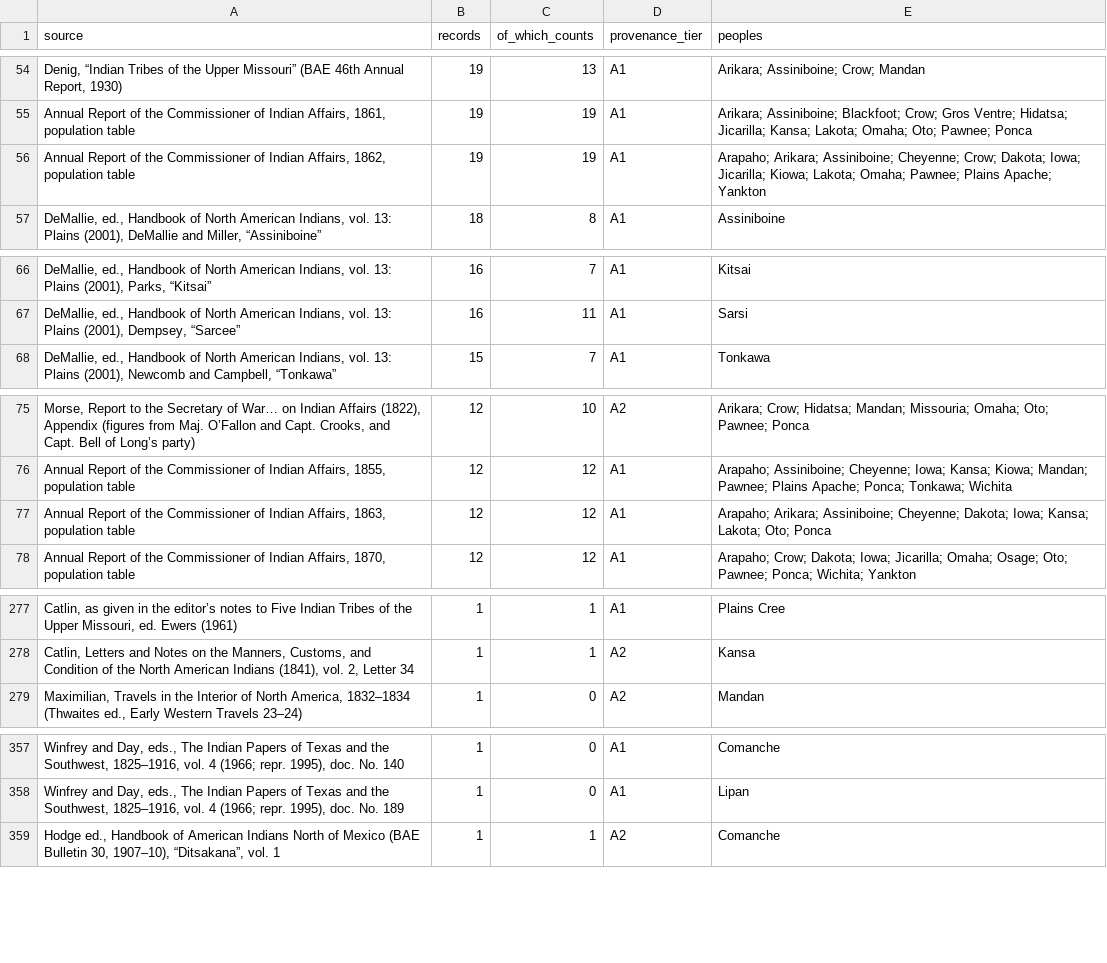
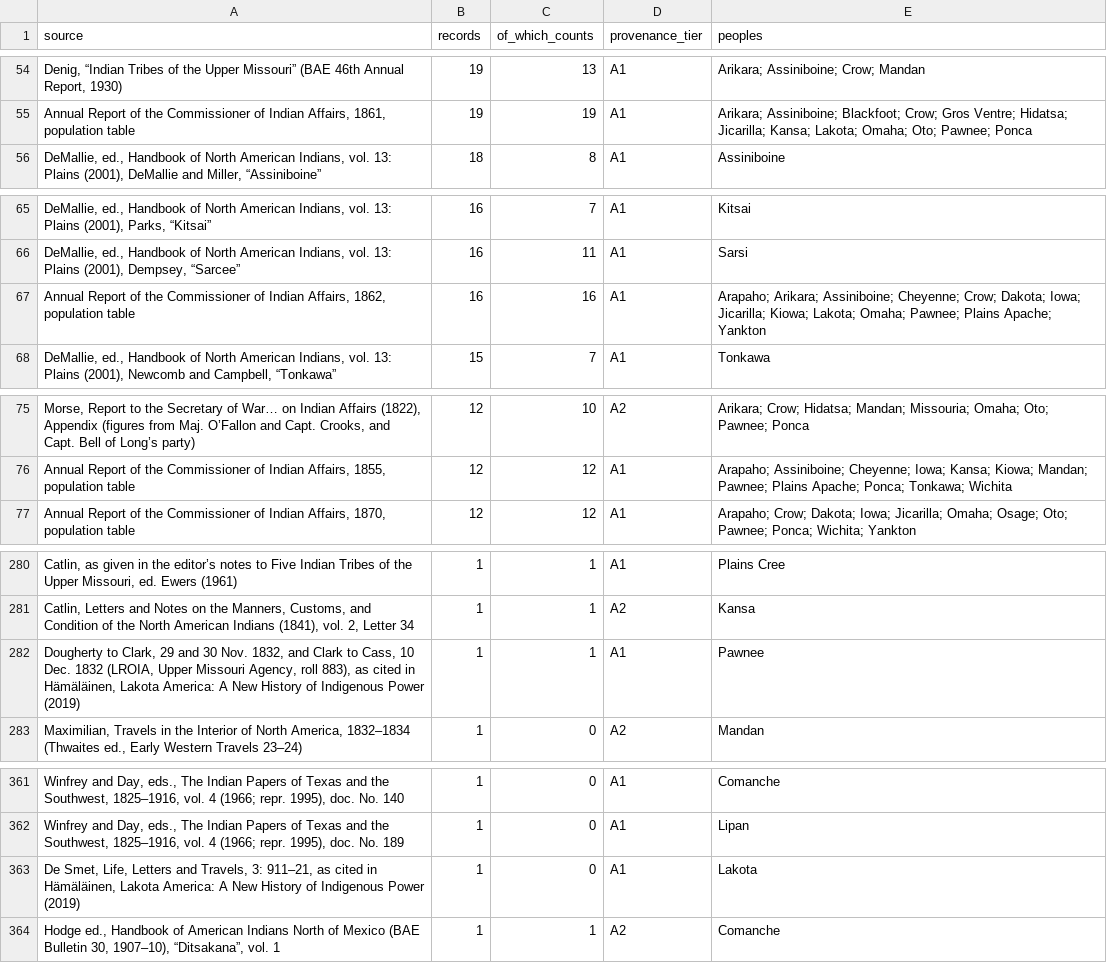
Before and after one commit to j-e-scriptorium/j-e-fabrica, a CSV file: campus-magnus/data/sources.csv, drawn as a sheet; only a part is shown, gaps mark what is left out; removed rows and columns are numbered as before the commit, all else as after; the diff covers the shown part only; the diff names each change by its address in the sheet, - before the commit and + after, or states it on an @@ line.

```diff
--- a/campus-magnus/data/sources.csv
+++ b/campus-magnus/data/sources.csv
-row 56: Annual Report of the Commissioner of Indian Affairs, 1862, population table | 19 | 19 | A1 | Arapaho; Arikara; Assiniboine; Cheyenne; Crow; Dakota; Iowa; Jicarilla; Kiowa; Lakota; Omaha; Pawnee; Plains Apache; Yankton
+row 67: Annual Report of the Commissioner of Indian Affairs, 1862, population table | 16 | 16 | A1 | Arapaho; Arikara; Assiniboine; Cheyenne; Crow; Dakota; Iowa; Jicarilla; Kiowa; Lakota; Omaha; Pawnee; Plains Apache; Yankton
-row 77: Annual Report of the Commissioner of Indian Affairs, 1863, population table | 12 | 12 | A1 | Arapaho; Arikara; Assiniboine; Cheyenne; Dakota; Iowa; Kansa; Lakota; Oto; Ponca
+row 282: Dougherty to Clark, 29 and 30 Nov. 1832, and Clark to Cass, 10 Dec. 1832 (LROIA, Upper Missouri Agency, roll 883), as cited in Hämäläinen, Lakota America: A New History of Indigenous Power (2019) | 1 | 1 | A1 | Pawnee
+row 363: De Smet, Life, Letters and Travels, 3: 911–21, as cited in Hämäläinen, Lakota America: A New History of Indigenous Power (2019) | 1 | 0 | A1 | Lakota
```
Also changed, not shown: 7 added rows and 3 edited cells elsewhere in this file, campus-magnus/data/keyframes_our_guesses.csv, campus-magnus/data/positions.csv, 27 other files.
